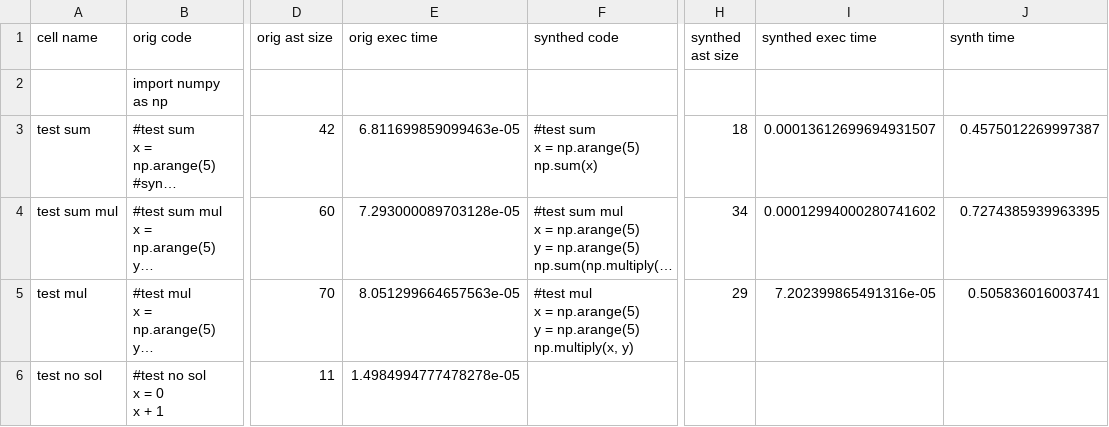
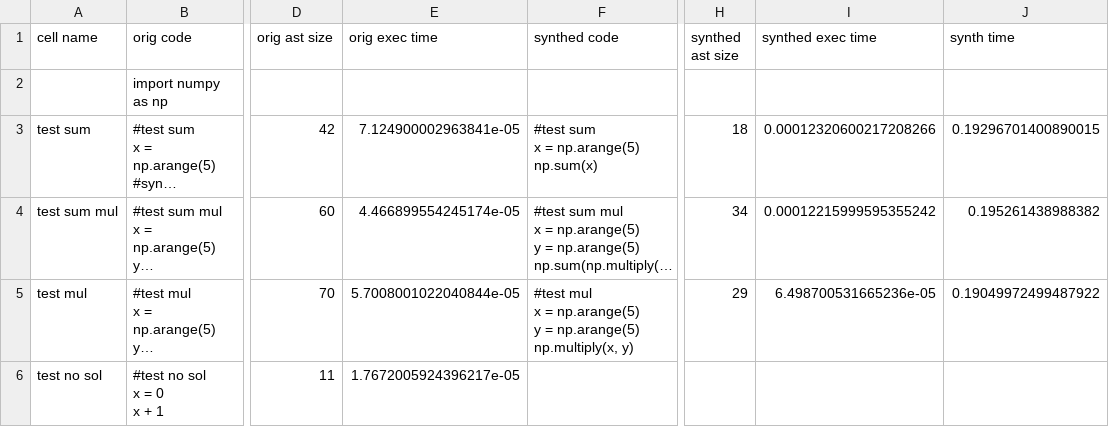
Before and after one commit to justinlubin/cobbler, a CSV file: lib/cbr_numpy/data/benchmarking/benchmarks.csv, drawn as a sheet; only a part is shown, gaps mark what is left out; long unchanged cells end in …; the diff names each change by its address in the sheet, - before the commit and + after, or states it on an @@ line.

Commit message:
integrate benchmarking with Makefile

```diff
--- a/lib/cbr_numpy/data/benchmarking/benchmarks.csv
+++ b/lib/cbr_numpy/data/benchmarking/benchmarks.csv
-E3 (orig exec time): 6.811699859099463e-05
+E3 (orig exec time): 7.124900002963841e-05
-I3 (synthed exec time): 0.00013612699694931507
+I3 (synthed exec time): 0.00012320600217208266
-J3 (synth time): 0.4575012269997387
+J3 (synth time): 0.19296701400890015
-E4 (orig exec time): 7.293000089703128e-05
+E4 (orig exec time): 4.466899554245174e-05
-I4 (synthed exec time): 0.00012994000280741602
+I4 (synthed exec time): 0.00012215999595355242
-J4 (synth time): 0.7274385939963395
+J4 (synth time): 0.195261438988382
-E5 (orig exec time): 8.051299664657563e-05
+E5 (orig exec time): 5.7008001022040844e-05
-I5 (synthed exec time): 7.202399865491316e-05
+I5 (synthed exec time): 6.498700531665236e-05
-J5 (synth time): 0.505836016003741
+J5 (synth time): 0.19049972499487922
-E6 (orig exec time): 1.4984994777478278e-05
+E6 (orig exec time): 1.7672005924396217e-05
```
Also changed, not shown: 2 other files.
